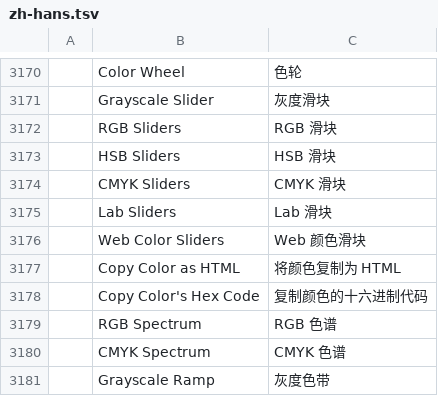
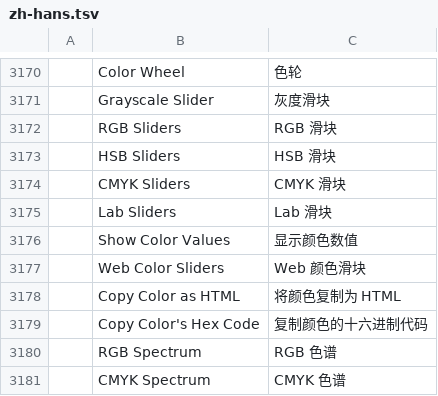
Before and after one commit to R19988088/sss.photocraft, a TSV file: crates/ui-egui/src/i18n/zh-hans.tsv, drawn as a sheet; only a part is shown, gaps mark what is left out; the shorter side is filled out with more unchanged rows; the diff names each change by its address in the sheet, - before the commit and + after, or states it on an @@ line.

Commit message:
custom: 颜色面板的「颜色数值」R/G/B 滑条（Show Color Values，默认开，附面板与布局测试）

```diff
--- a/crates/ui-egui/src/i18n/zh-hans.tsv
+++ b/crates/ui-egui/src/i18n/zh-hans.tsv
+row 3176:  | Show Color Values | 显示颜色数值
```
Also changed, not shown: 7 other files.
